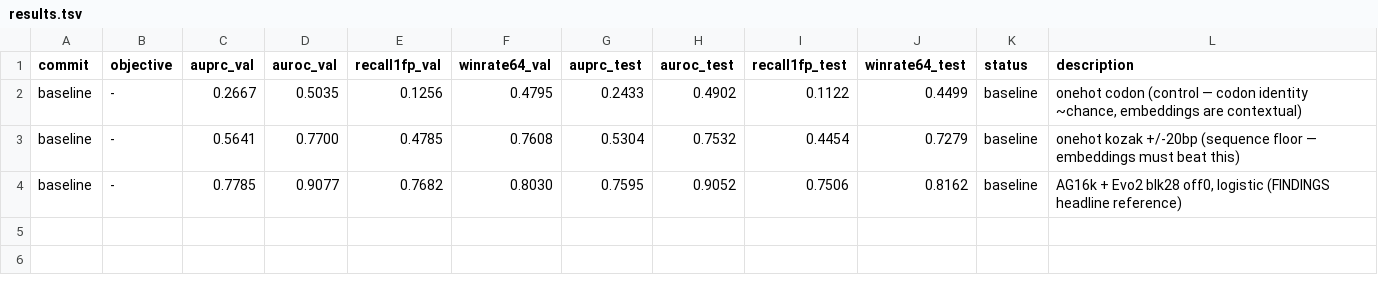
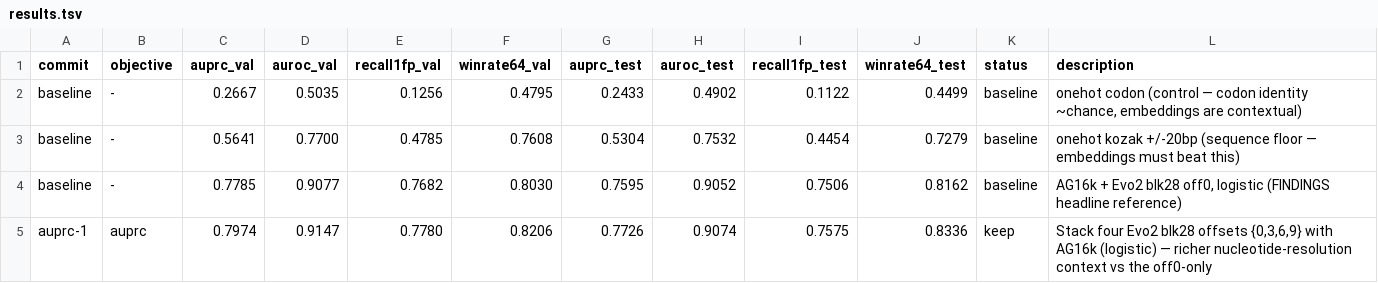
Before and after one commit to cheeseman-lab/tisiago, a TSV file: autoresearch/results.tsv, drawn as a sheet.

Commit message:
[auprc] keep i1 obj=0.7974 (bar=0.7785): Stack four Evo2 blk28 offsets {0,3,6,9} with AG16k (logistic) — richer nucleotide-resolution context vs the off0-only

```diff
--- a/autoresearch/results.tsv
+++ b/autoresearch/results.tsv
@@ -4 +4,2 @@ baseline	-	0.5641	0.7700	0.4785	0.7608	0.5304	0.7532	0.4454	0.7279	baseline	oneh
 baseline	-	0.7785	0.9077	0.7682	0.8030	0.7595	0.9052	0.7506	0.8162	baseline	AG16k + Evo2 blk28 off0, logistic (FINDINGS headline reference)
+auprc-1	auprc	0.7974	0.9147	0.7780	0.8206	0.7726	0.9074	0.7575	0.8336	keep	Stack four Evo2 blk28 offsets {0,3,6,9} with AG16k (logistic) — richer nucleotide-resolution context vs the off0-only
```
Also changed, not shown: 1 other file.
